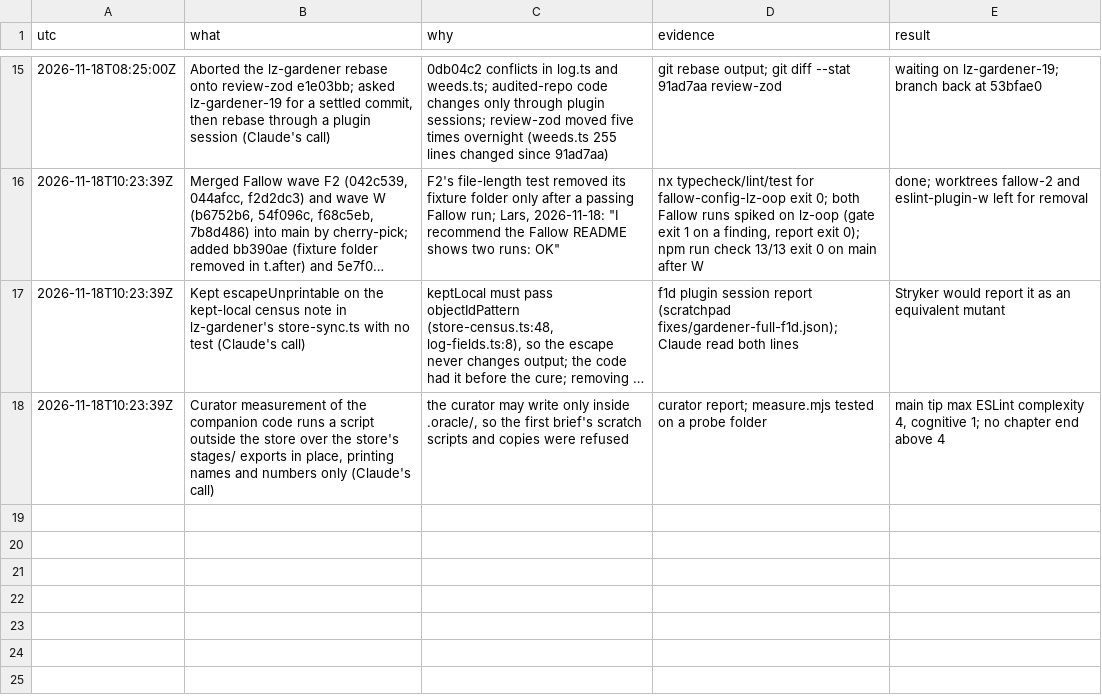
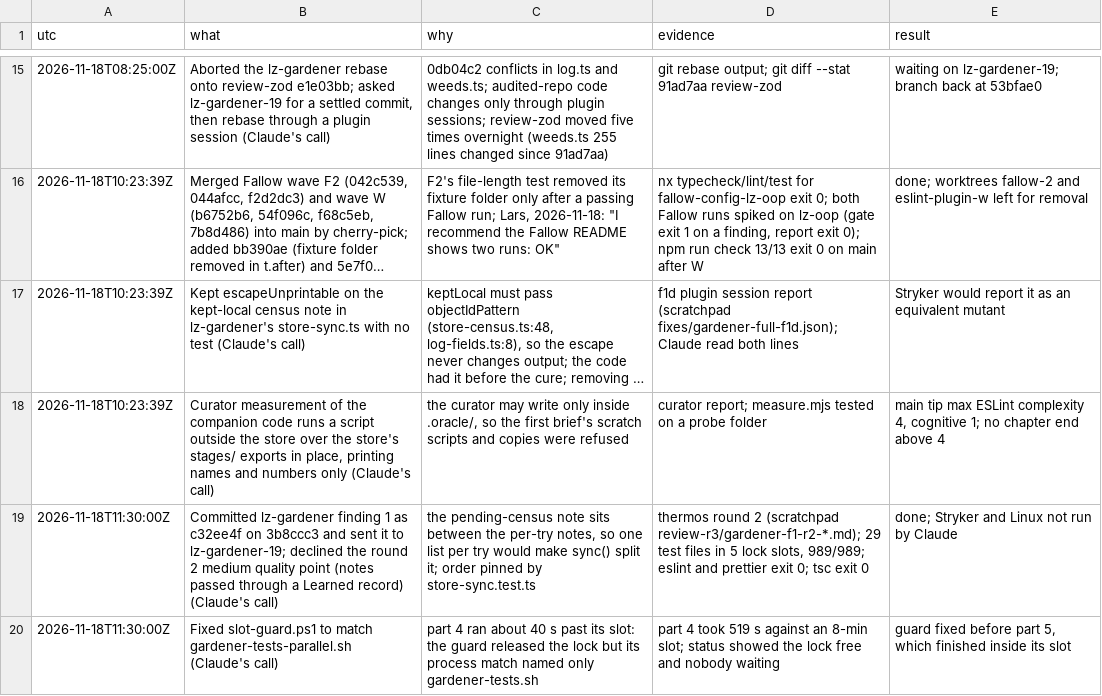
Before and after one commit to oodour/oodour, a TSV file: .scratch/eslint-plugin-oop.decisions.tsv, drawn as a sheet; only a part is shown, gaps mark what is left out; long unchanged cells end in …; the diff names each change by its address in the sheet, - before the commit and + after, or states it on an @@ line.

Commit message:
docs(eslint-plugin-oop): log the gardener finding 1 commit and the slot guard fix

```diff
--- a/.scratch/eslint-plugin-oop.decisions.tsv
+++ b/.scratch/eslint-plugin-oop.decisions.tsv
+row 19: 2026-11-18T11:30:00Z | Committed lz-gardener finding 1 as c32ee4f on 3b8ccc3 and sent it to lz-gardener-19; declined the round 2 medium quality point (notes passed through a Learned record) (Claude's call) | the pending-census note sits between the per-try notes, so one list per try would make sync() split it; order pinned by store-sync.test.ts | thermos round 2 (scratchpad review-r3/gardener-f1-r2-*.md); 29 test files in 5 lock slots, 989/989; eslint and prettier exit 0; tsc exit 0 | done; Stryker and Linux not run by Claude
+row 20: 2026-11-18T11:30:00Z | Fixed slot-guard.ps1 to match gardener-tests-parallel.sh (Claude's call) | part 4 ran about 40 s past its slot: the guard released the lock but its process match named only gardener-tests.sh | part 4 took 519 s against an 8-min slot; status showed the lock free and nobody waiting | guard fixed before part 5, which finished inside its slot
```
